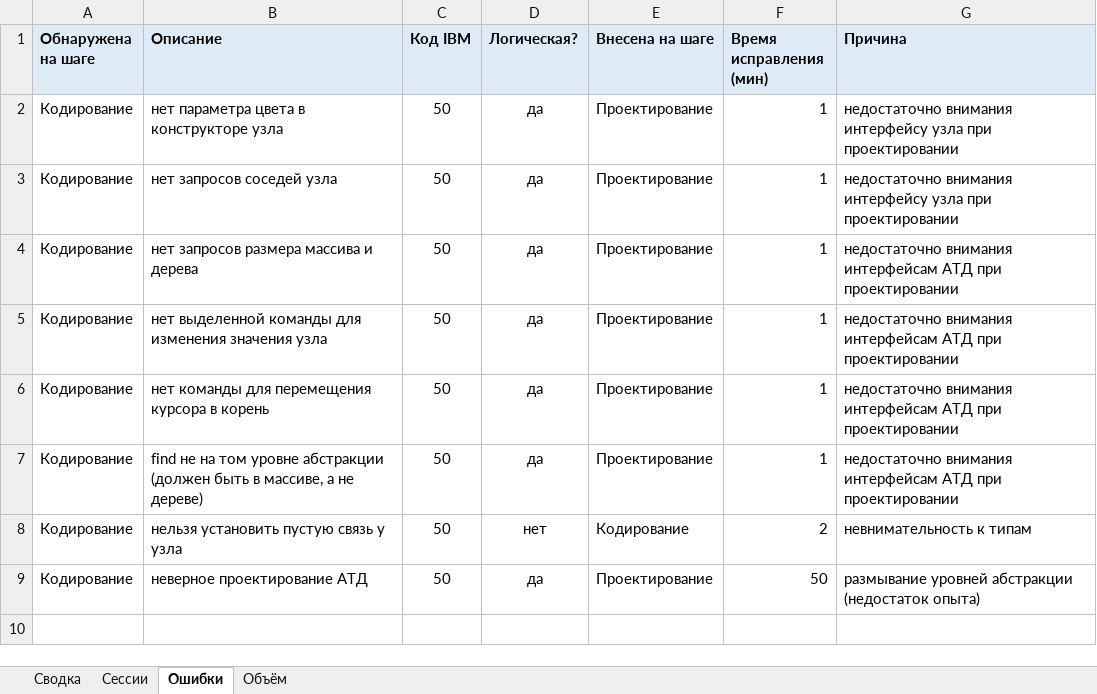
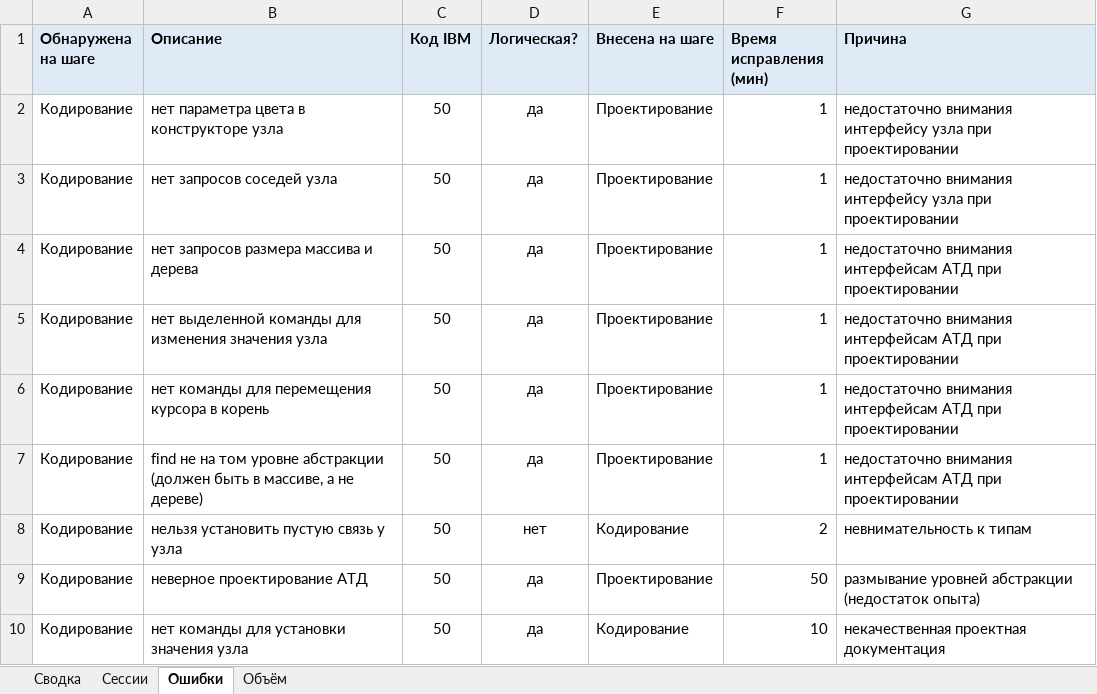
Before and after one commit to MaksimZh/ooap1, an Excel workbook: 08_assoc_array/metrics.xlsx, sheet Ошибки, drawn as a sheet; values as stored, in another font and other column widths than the file's, no borders; the diff names each change by its address in the sheet, - before the commit and + after, or states it on an @@ line.

```diff
--- a/08_assoc_array/metrics.xlsx (sheet Ошибки)
+++ b/08_assoc_array/metrics.xlsx (sheet Ошибки)
+row 10: Кодирование | нет команды для установки значения узла | 50 | да | Кодирование | 10 | некачественная проектная документация
```
Also changed, not shown: sheet Сессии, sheet Сводка, hidden cells, 2 other files.
